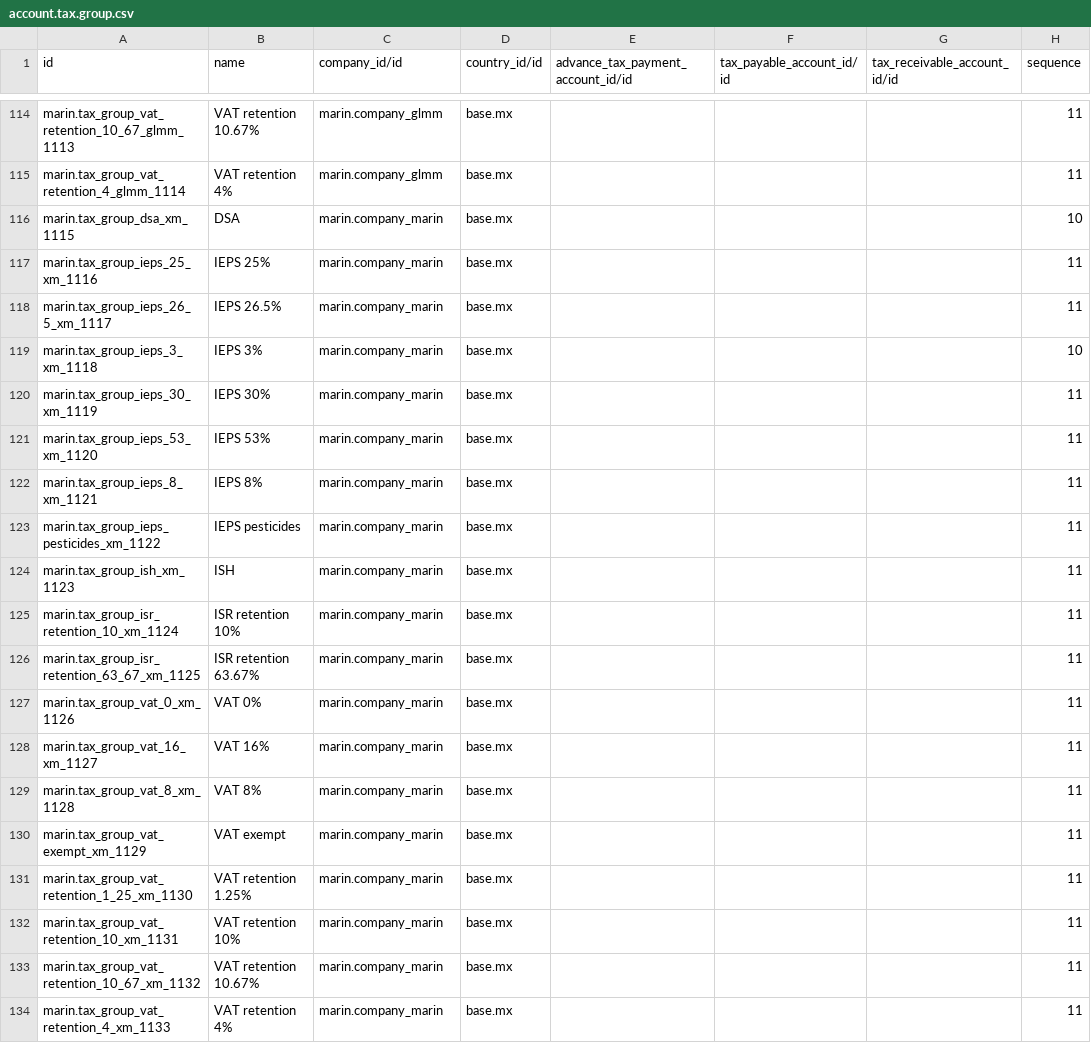
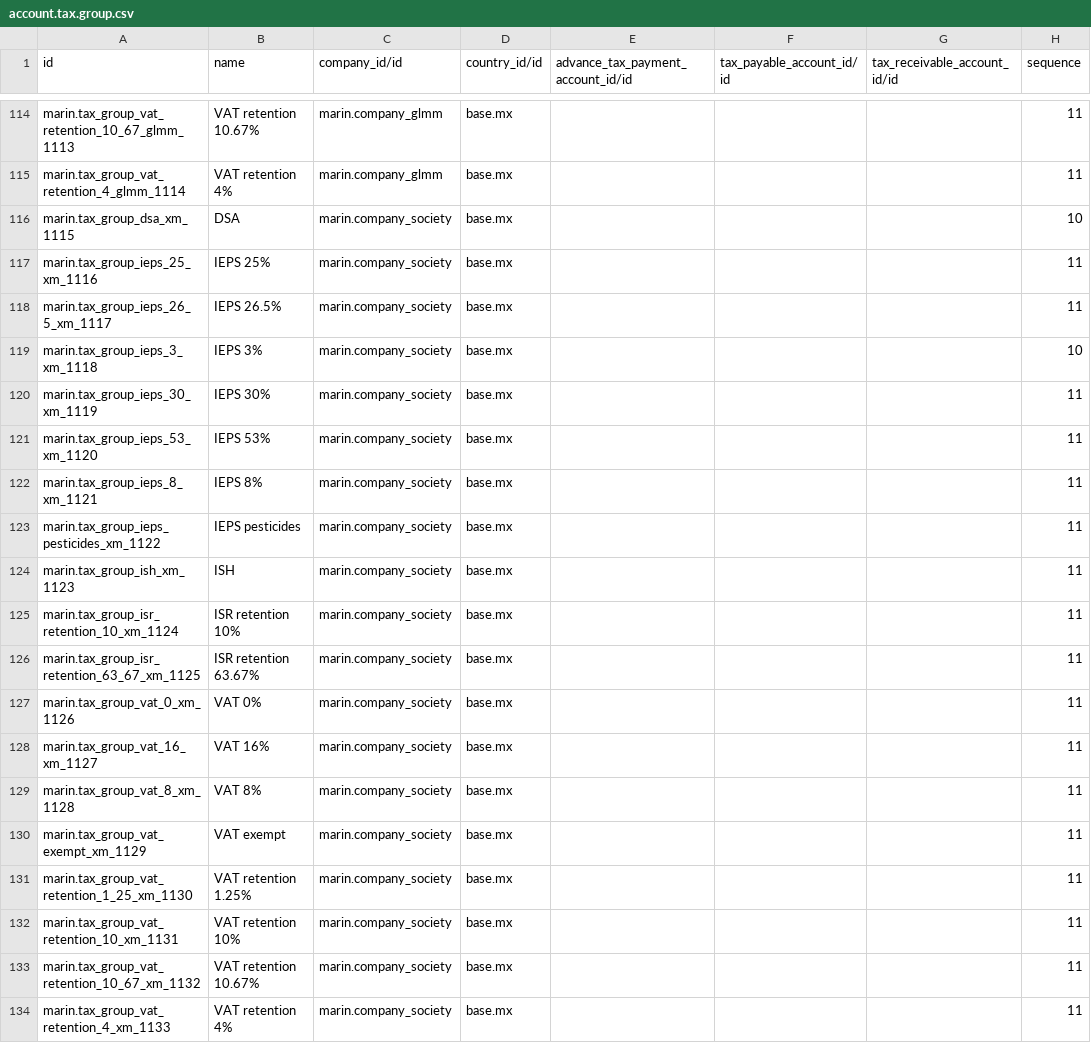
Before and after one commit to maringuadarrama/addons_custom, a CSV file: marin/data/account.tax.group.csv, drawn as a sheet; only a part is shown, gaps mark what is left out.

Commit message:
company_society

```diff
--- a/marin/data/account.tax.group.csv
+++ b/marin/data/account.tax.group.csv
@@ -115,20 +115,20 @@ marin.tax_group_vat_retention_10_67_glmm_1113,VAT retention 10.67%,marin.company
 marin.tax_group_vat_retention_4_glmm_1114,VAT retention 4%,marin.company_glmm,base.mx,,,,11
-marin.tax_group_dsa_xm_1115,DSA,marin.company_marin,base.mx,,,,10
-marin.tax_group_ieps_25_xm_1116,IEPS 25%,marin.company_marin,base.mx,,,,11
-marin.tax_group_ieps_26_5_xm_1117,IEPS 26.5%,marin.company_marin,base.mx,,,,11
-marin.tax_group_ieps_3_xm_1118,IEPS 3%,marin.company_marin,base.mx,,,,10
-marin.tax_group_ieps_30_xm_1119,IEPS 30%,marin.company_marin,base.mx,,,,11
-marin.tax_group_ieps_53_xm_1120,IEPS 53%,marin.company_marin,base.mx,,,,11
-marin.tax_group_ieps_8_xm_1121,IEPS 8%,marin.company_marin,base.mx,,,,11
-marin.tax_group_ieps_pesticides_xm_1122,IEPS pesticides,marin.company_marin,base.mx,,,,11
-marin.tax_group_ish_xm_1123,ISH,marin.company_marin,base.mx,,,,11
-marin.tax_group_isr_retention_10_xm_1124,ISR retention 10%,marin.company_marin,base.mx,,,,11
-marin.tax_group_isr_retention_63_67_xm_1125,ISR retention 63.67%,marin.company_marin,base.mx,,,,11
-marin.tax_group_vat_0_xm_1126,VAT 0%,marin.company_marin,base.mx,,,,11
-marin.tax_group_vat_16_xm_1127,VAT 16%,marin.company_marin,base.mx,,,,11
-marin.tax_group_vat_8_xm_1128,VAT 8%,marin.company_marin,base.mx,,,,11
-marin.tax_group_vat_exempt_xm_1129,VAT exempt,marin.company_marin,base.mx,,,,11
-marin.tax_group_vat_retention_1_25_xm_1130,VAT retention 1.25%,marin.company_marin,base.mx,,,,11
-marin.tax_group_vat_retention_10_xm_1131,VAT retention 10%,marin.company_marin,base.mx,,,,11
-marin.tax_group_vat_retention_10_67_xm_1132,VAT retention 10.67%,marin.company_marin,base.mx,,,,11
-marin.tax_group_vat_retention_4_xm_1133,VAT retention 4%,marin.company_marin,base.mx,,,,11
+marin.tax_group_dsa_xm_1115,DSA,marin.company_society,base.mx,,,,10
+marin.tax_group_ieps_25_xm_1116,IEPS 25%,marin.company_society,base.mx,,,,11
+marin.tax_group_ieps_26_5_xm_1117,IEPS 26.5%,marin.company_society,base.mx,,,,11
+marin.tax_group_ieps_3_xm_1118,IEPS 3%,marin.company_society,base.mx,,,,10
+marin.tax_group_ieps_30_xm_1119,IEPS 30%,marin.company_society,base.mx,,,,11
+marin.tax_group_ieps_53_xm_1120,IEPS 53%,marin.company_society,base.mx,,,,11
+marin.tax_group_ieps_8_xm_1121,IEPS 8%,marin.company_society,base.mx,,,,11
+marin.tax_group_ieps_pesticides_xm_1122,IEPS pesticides,marin.company_society,base.mx,,,,11
+marin.tax_group_ish_xm_1123,ISH,marin.company_society,base.mx,,,,11
+marin.tax_group_isr_retention_10_xm_1124,ISR retention 10%,marin.company_society,base.mx,,,,11
+marin.tax_group_isr_retention_63_67_xm_1125,ISR retention 63.67%,marin.company_society,base.mx,,,,11
+marin.tax_group_vat_0_xm_1126,VAT 0%,marin.company_society,base.mx,,,,11
+marin.tax_group_vat_16_xm_1127,VAT 16%,marin.company_society,base.mx,,,,11
+marin.tax_group_vat_8_xm_1128,VAT 8%,marin.company_society,base.mx,,,,11
+marin.tax_group_vat_exempt_xm_1129,VAT exempt,marin.company_society,base.mx,,,,11
+marin.tax_group_vat_retention_1_25_xm_1130,VAT retention 1.25%,marin.company_society,base.mx,,,,11
+marin.tax_group_vat_retention_10_xm_1131,VAT retention 10%,marin.company_society,base.mx,,,,11
+marin.tax_group_vat_retention_10_67_xm_1132,VAT retention 10.67%,marin.company_society,base.mx,,,,11
+marin.tax_group_vat_retention_4_xm_1133,VAT retention 4%,marin.company_society,base.mx,,,,11
```
Also changed, not shown: marin/data/stock.picking.type.csv, 4 other files.
